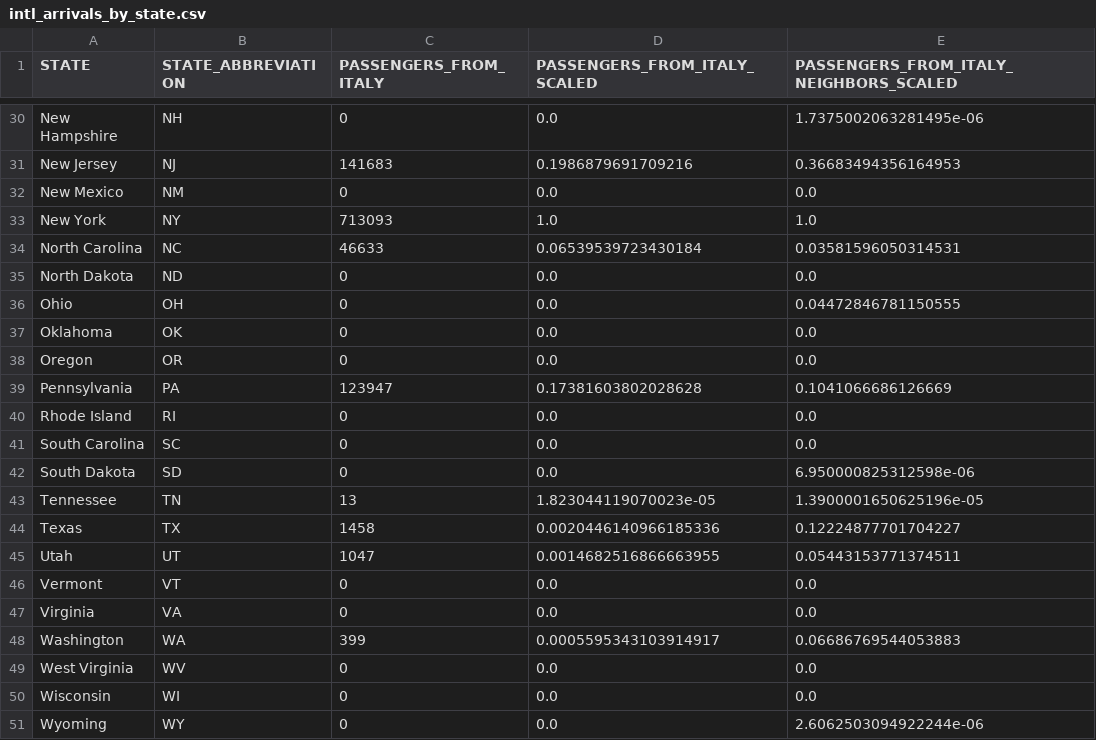
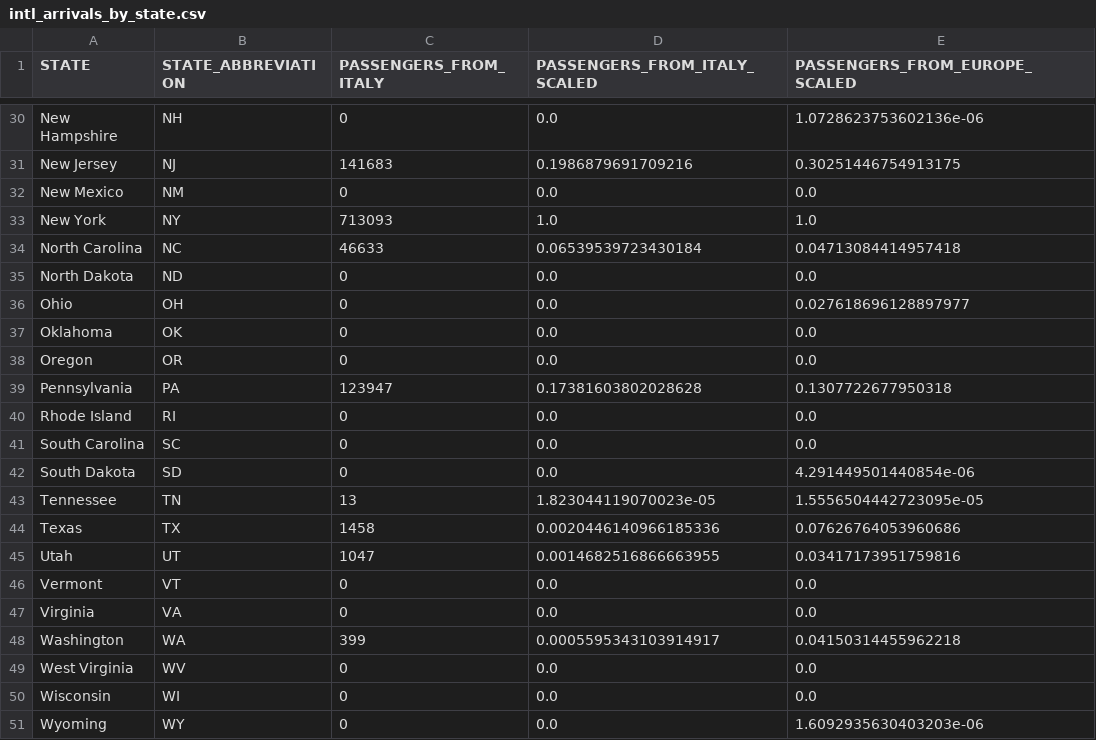
Before and after one commit to saranicholas/268project, a CSV file: data/out/intl_arrivals_by_state.csv, drawn as a sheet; only a part is shown, gaps mark what is left out; the diff covers the shown part only; the diff names each change by its address in the sheet, - before the commit and + after, or states it on an @@ line.

Commit message:
europe results

```diff
--- a/data/out/intl_arrivals_by_state.csv
+++ b/data/out/intl_arrivals_by_state.csv
-E1: PASSENGERS_FROM_ITALY_NEIGHBORS_SCALED
+E1: PASSENGERS_FROM_EUROPE_SCALED
-E30 (PASSENGERS_FROM_EUROPE_SCALED): 1.7375002063281495e-06
+E30 (PASSENGERS_FROM_EUROPE_SCALED): 1.0728623753602136e-06
-E31 (PASSENGERS_FROM_EUROPE_SCALED): 0.36683494356164953
+E31 (PASSENGERS_FROM_EUROPE_SCALED): 0.30251446754913175
-E34 (PASSENGERS_FROM_EUROPE_SCALED): 0.03581596050314531
+E34 (PASSENGERS_FROM_EUROPE_SCALED): 0.04713084414957418
-E36 (PASSENGERS_FROM_EUROPE_SCALED): 0.04472846781150555
+E36 (PASSENGERS_FROM_EUROPE_SCALED): 0.027618696128897977
-E39 (PASSENGERS_FROM_EUROPE_SCALED): 0.1041066686126669
+E39 (PASSENGERS_FROM_EUROPE_SCALED): 0.1307722677950318
-E42 (PASSENGERS_FROM_EUROPE_SCALED): 6.950000825312598e-06
+E42 (PASSENGERS_FROM_EUROPE_SCALED): 4.291449501440854e-06
-E43 (PASSENGERS_FROM_EUROPE_SCALED): 1.3900001650625196e-05
+E43 (PASSENGERS_FROM_EUROPE_SCALED): 1.5556504442723095e-05
-E44 (PASSENGERS_FROM_EUROPE_SCALED): 0.12224877701704227
+E44 (PASSENGERS_FROM_EUROPE_SCALED): 0.07626764053960686
-E45 (PASSENGERS_FROM_EUROPE_SCALED): 0.05443153771374511
+E45 (PASSENGERS_FROM_EUROPE_SCALED): 0.03417173951759816
-E48 (PASSENGERS_FROM_EUROPE_SCALED): 0.06686769544053883
+E48 (PASSENGERS_FROM_EUROPE_SCALED): 0.04150314455962218
-E51 (PASSENGERS_FROM_EUROPE_SCALED): 2.6062503094922244e-06
+E51 (PASSENGERS_FROM_EUROPE_SCALED): 1.6092935630403203e-06
```
Also changed, not shown: 16 edited cells elsewhere in this file, data/regression/regression_data.csv, 5 other files.
